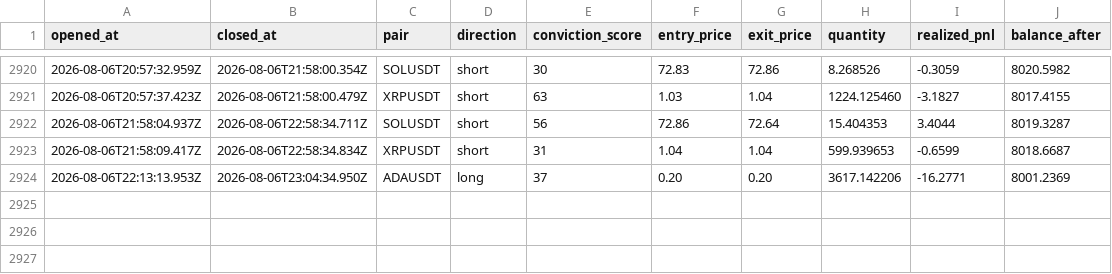
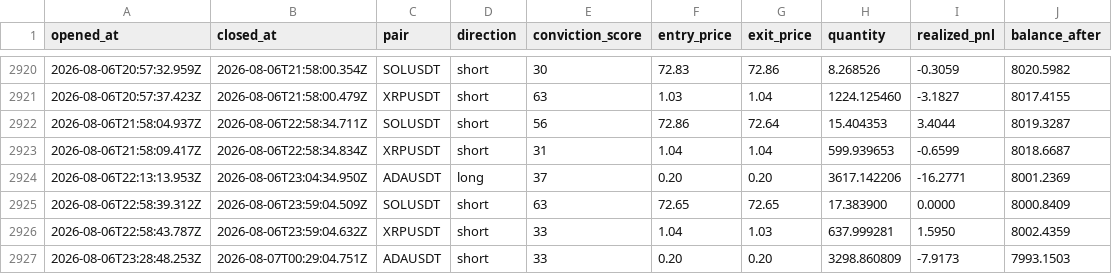
Before and after one commit to wisdomkings001/continuity, a CSV file: agent/data/closed_trades.csv, drawn as a sheet; only a part is shown, gaps mark what is left out.

Commit message:
Continuity P&L sync — 2026-08-07T00:44:04.359Z

```diff
--- a/agent/data/closed_trades.csv
+++ b/agent/data/closed_trades.csv
@@ -2924 +2924,4 @@ opened_at,closed_at,pair,direction,conviction_score,entry_price,exit_price,quant
 2026-08-06T22:13:13.953Z,2026-08-06T23:04:34.950Z,ADAUSDT,long,37,0.20,0.20,3617.142206,-16.2771,8001.2369
+2026-08-06T22:58:39.312Z,2026-08-06T23:59:04.509Z,SOLUSDT,short,63,72.65,72.65,17.383900,0.0000,8000.8409
+2026-08-06T22:58:43.787Z,2026-08-06T23:59:04.632Z,XRPUSDT,short,33,1.04,1.03,637.999281,1.5950,8002.4359
+2026-08-06T23:28:48.253Z,2026-08-07T00:29:04.751Z,ADAUSDT,short,33,0.20,0.20,3298.860809,-7.9173,7993.1503
```
